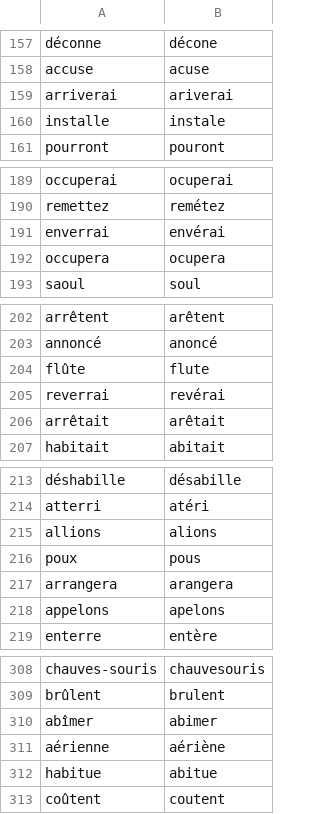
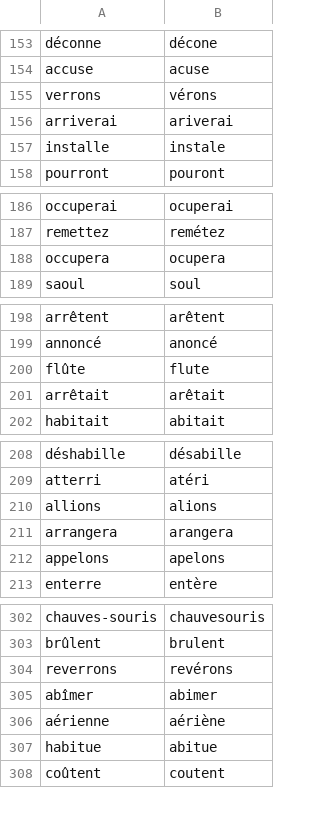
Before and after one commit to v-gb/ortografe, a CSV file: data/homemade/dict-erofa-ext.csv, drawn as a sheet; only a part is shown, gaps mark what is left out; removed rows and columns are numbered as before the commit, all else as after; the diff covers the shown part only; the diff names each change by its address in the sheet, - before the commit and + after, or states it on an @@ line.

```diff
--- a/data/homemade/dict-erofa-ext.csv
+++ b/data/homemade/dict-erofa-ext.csv
+row 155: verrons | vérons
-row 191: enverrai | envérai
-row 205: reverrai | revérai
-row 216: poux | pous
+row 304: reverrons | revérons
```
Also changed, not shown: 3 added rows, 46 removed rows and 3 moved rows elsewhere in this file, 3 other files.
